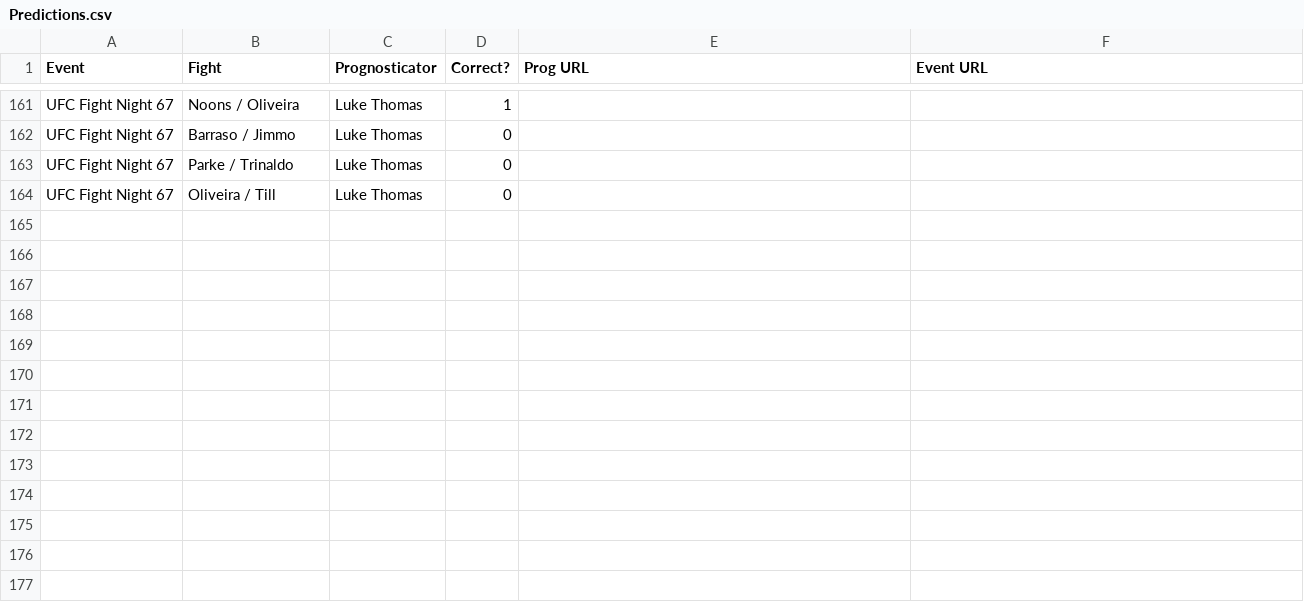
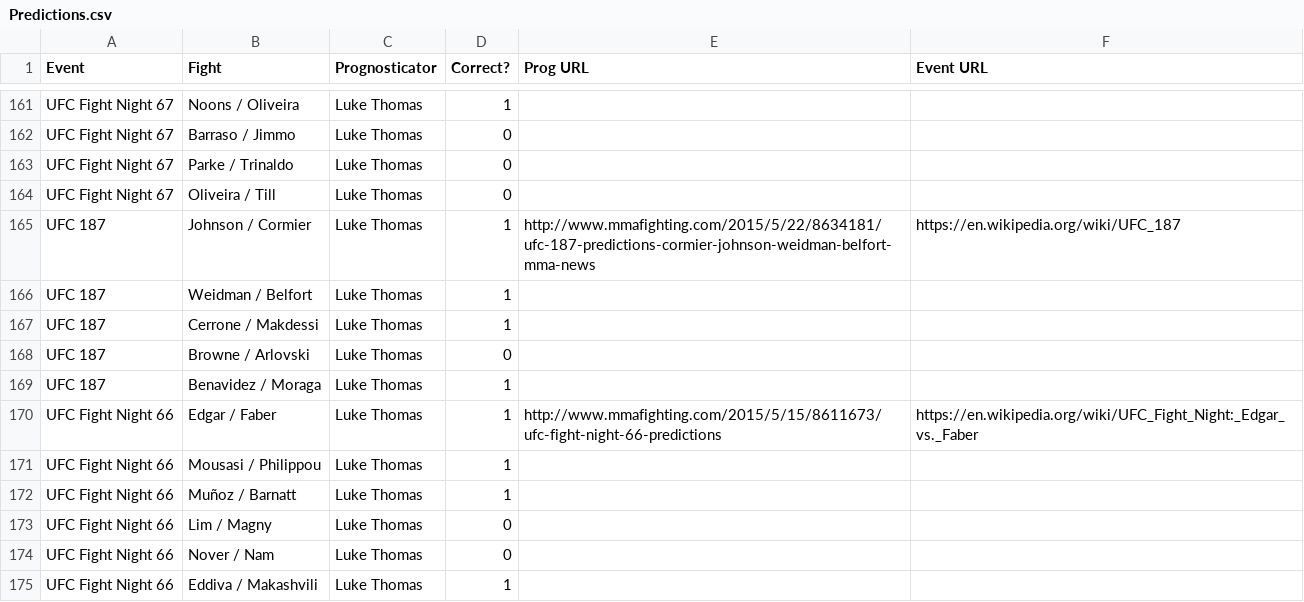
Before and after one commit to codetojoy/MMA_Prediction_Tracker, a CSV file: Predictions.csv, drawn as a sheet; only a part is shown, gaps mark what is left out; the diff names each change by its address in the sheet, - before the commit and + after, or states it on an @@ line.

Commit message:
incremental change as part of a frenzy of activity

```diff
--- a/Predictions.csv
+++ b/Predictions.csv
+row 165: UFC 187 | Johnson / Cormier | Luke Thomas | 1 | http://www.mmafighting.com/2015/5/22/8634181/ufc-187-predictions-cormier-johnson-weidman-belfort-mma-news | https://en.wikipedia.org/wiki/UFC_187
+row 166: UFC 187 | Weidman / Belfort | Luke Thomas | 1
+row 167: UFC 187 | Cerrone / Makdessi | Luke Thomas | 1
+row 168: UFC 187 | Browne / Arlovski | Luke Thomas | 0
+row 169: UFC 187 | Benavidez / Moraga | Luke Thomas | 1
+row 170: UFC Fight Night 66 | Edgar / Faber | Luke Thomas | 1 | http://www.mmafighting.com/2015/5/15/8611673/ufc-fight-night-66-predictions | https://en.wikipedia.org/wiki/UFC_Fight_Night:_Edgar_vs._Faber
+row 171: UFC Fight Night 66 | Mousasi / Philippou | Luke Thomas | 1
+row 172: UFC Fight Night 66 | Muñoz / Barnatt | Luke Thomas | 1
+row 173: UFC Fight Night 66 | Lim / Magny | Luke Thomas | 0
+row 174: UFC Fight Night 66 | Nover / Nam | Luke Thomas | 0
+row 175: UFC Fight Night 66 | Eddiva / Makashvili | Luke Thomas | 1
```
